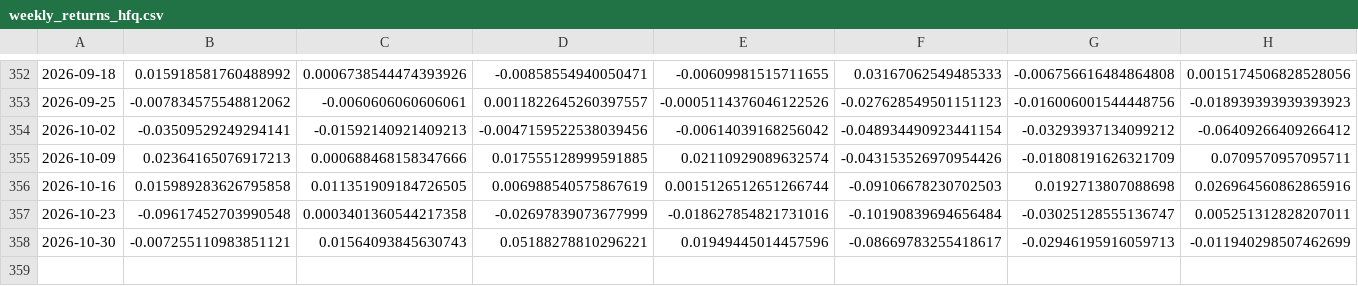
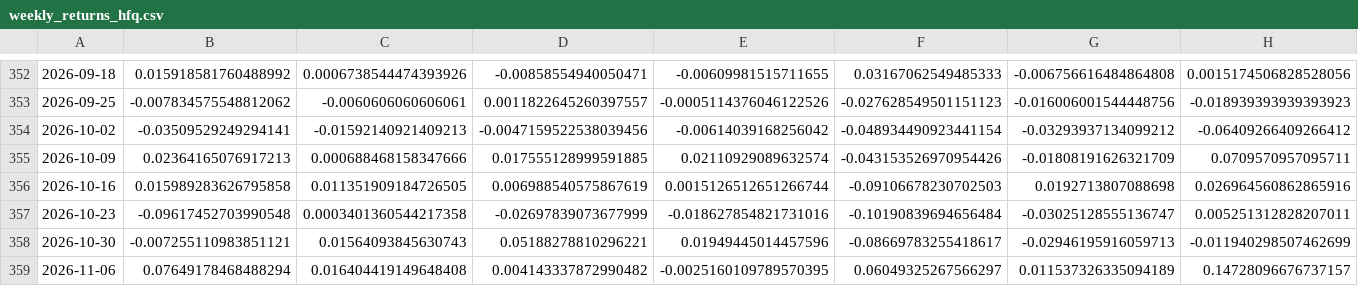
Before and after one commit to Ddsluke/DASE7310_Project2, a CSV file: data/weekly_returns_hfq.csv, drawn as a sheet; only a part is shown, gaps mark what is left out; rows hold the shown columns only; the diff names each change by its address in the sheet, - before the commit and + after, or states it on an @@ line.

```diff
--- a/data/weekly_returns_hfq.csv
+++ b/data/weekly_returns_hfq.csv
+row 359: 2026-11-06 | 0.07649178468488294 | 0.016404419149648408 | 0.004143337872990482 | -0.0025160109789570395 | 0.06049325267566297 | 0.011537326335094189 | 0.14728096676737157
```
Also changed, not shown: data/daily_closes_hfq.csv, data/daily_closes_raw.csv, 41 other files.
